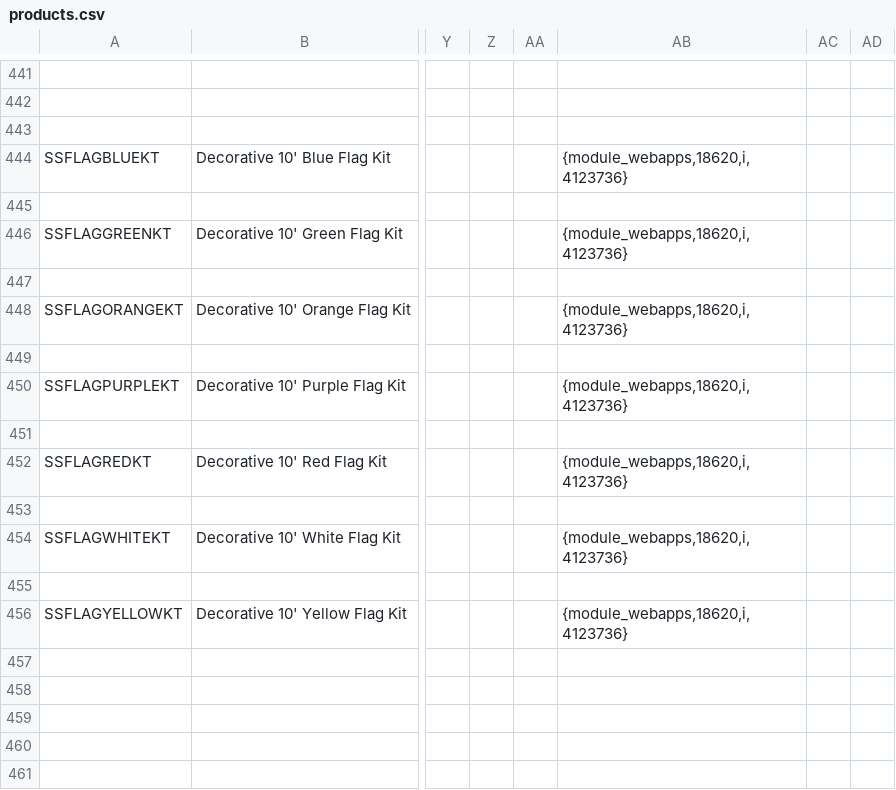
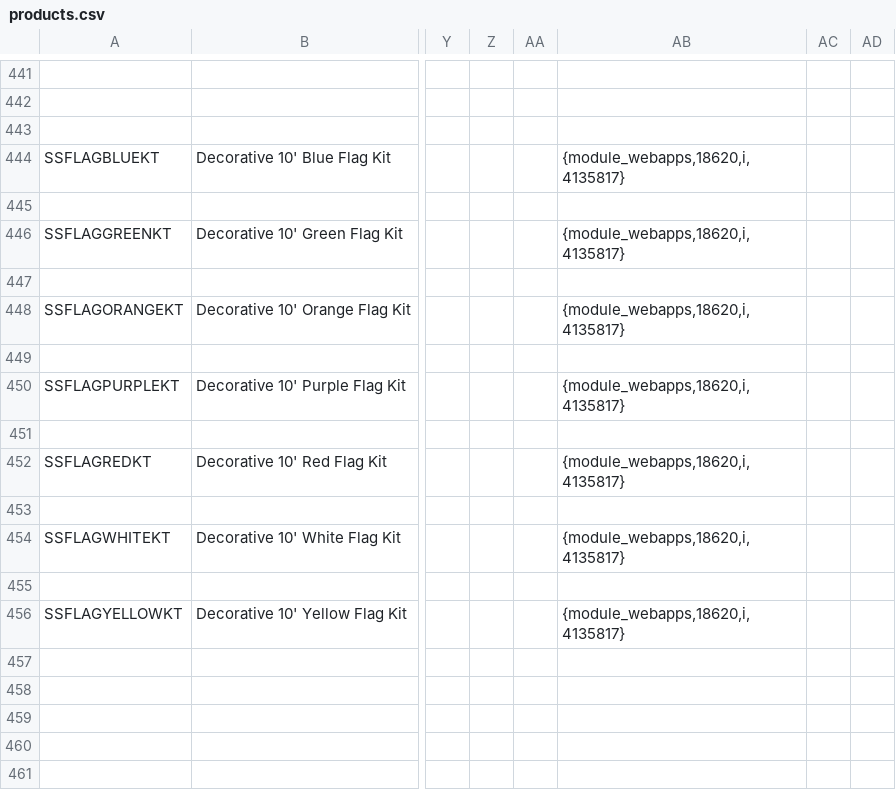
Before and after one commit to USFlag/UncleSam_Website, a CSV file: Assets/other/products.csv, drawn as a sheet; only a part is shown, gaps mark what is left out; the diff covers the shown part only; the diff names each change by its address in the sheet, - before the commit and + after, or states it on an @@ line.

```diff
--- a/Assets/other/products.csv
+++ b/Assets/other/products.csv
-AB444: {module_webapps,18620,i,4123736}
+AB444: {module_webapps,18620,i,4135817}
-AB446: {module_webapps,18620,i,4123736}
+AB446: {module_webapps,18620,i,4135817}
-AB448: {module_webapps,18620,i,4123736}
+AB448: {module_webapps,18620,i,4135817}
-AB450: {module_webapps,18620,i,4123736}
+AB450: {module_webapps,18620,i,4135817}
-AB452: {module_webapps,18620,i,4123736}
+AB452: {module_webapps,18620,i,4135817}
-AB454: {module_webapps,18620,i,4123736}
+AB454: {module_webapps,18620,i,4135817}
-AB456: {module_webapps,18620,i,4123736}
+AB456: {module_webapps,18620,i,4135817}
```
Also changed, not shown: 14 edited cells elsewhere in this file, 17 other files.
